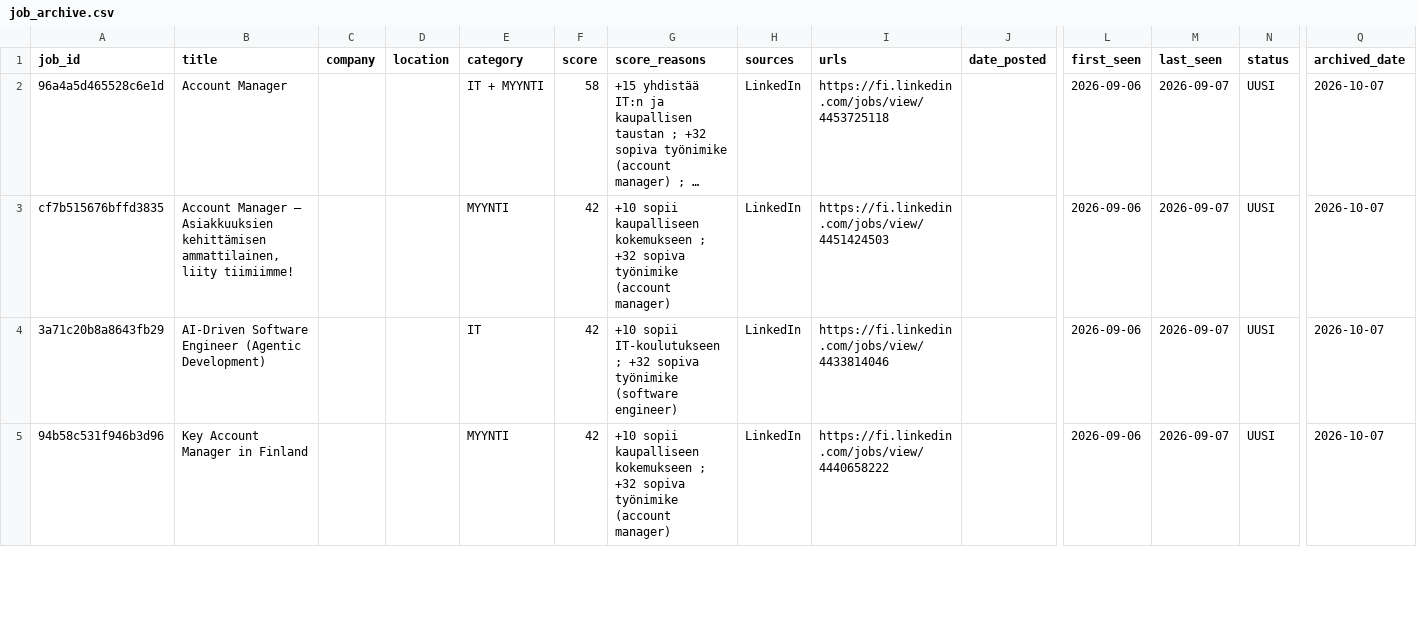
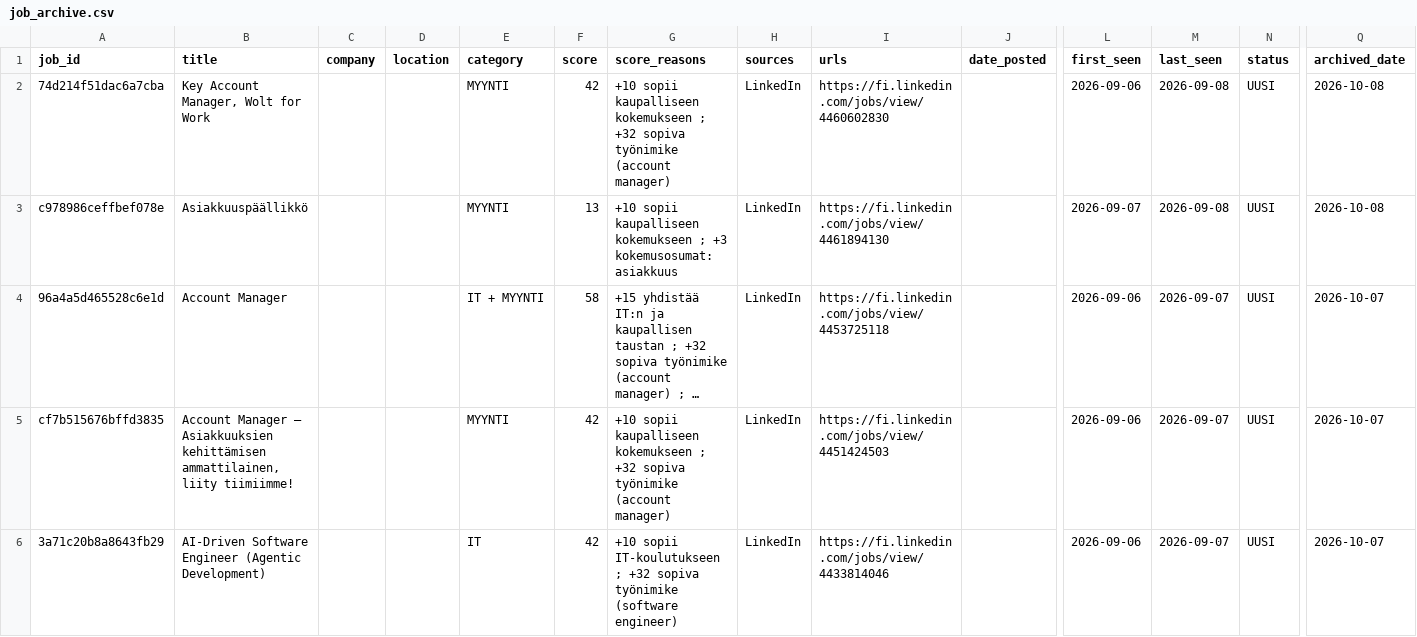
Before and after one commit to JanOlaf1/Job-agent, a CSV file: job_archive.csv, drawn as a sheet; only a part is shown, gaps mark what is left out; the shorter side is filled out with more unchanged rows; long unchanged cells end in …; rows hold the shown columns only; the diff names each change by its address in the sheet, - before the commit and + after, or states it on an @@ line.

```diff
--- a/job_archive.csv
+++ b/job_archive.csv
+row 2: 74d214f51dac6a7cba | Key Account Manager, Wolt for Work |  |  | MYYNTI | 42 | +10 sopii kaupalliseen kokemukseen ; +32 sopiva työnimike (account manager) | LinkedIn | https://fi.linkedin.com/jobs/view/4460602830 |  | 2026-09-06 | 2026-09-08 | UUSI | 2026-10-08
+row 3: c978986ceffbef078e | Asiakkuuspäällikkö |  |  | MYYNTI | 13 | +10 sopii kaupalliseen kokemukseen ; +3 kokemusosumat: asiakkuus | LinkedIn | https://fi.linkedin.com/jobs/view/4461894130 |  | 2026-09-07 | 2026-09-08 | UUSI | 2026-10-08
```
Also changed, not shown: relevant_jobs.csv, 3 other files.
